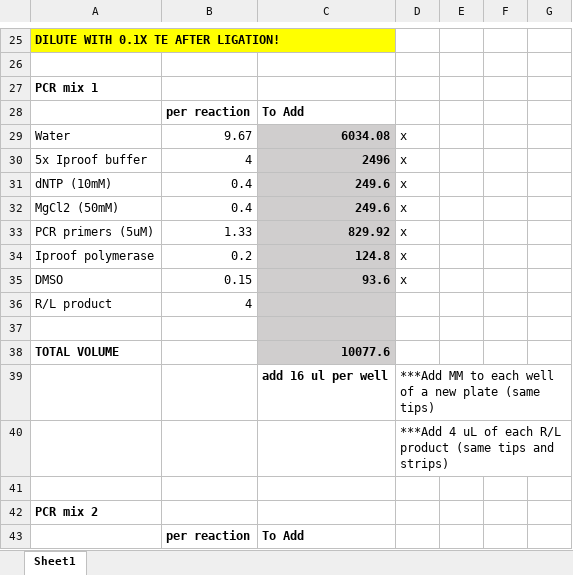
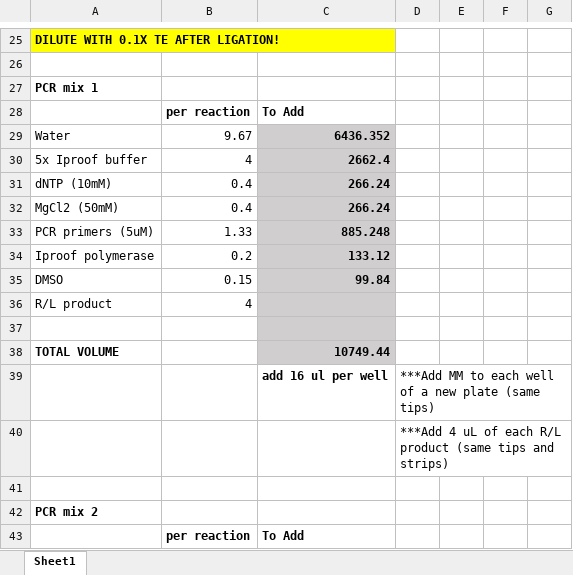
Before and after one commit to tparchman/RFseq_projects, an Excel workbook: elymus_2024/ELYMUS_RFseq_mastermixcockatils.xlsx, sheet Sheet1, drawn as a sheet; only a part is shown, gaps mark what is left out; values as stored, in another font and other column widths than the file's, no borders; the diff covers the shown part only; the diff names each change by its address in the sheet, - before the commit and + after, or states it on an @@ line.

```diff
--- a/elymus_2024/ELYMUS_RFseq_mastermixcockatils.xlsx (sheet Sheet1)
+++ b/elymus_2024/ELYMUS_RFseq_mastermixcockatils.xlsx (sheet Sheet1)
-C29: 6034.08
+C29: 6436.352
-D29:D35: x
+D29:D35: (empty)
-C30: 2496
+C30: 2662.4
-C31:C32: 249.6
+C31:C32: 266.24
-C33: 829.92
+C33: 885.248
-C34: 124.8
+C34: 133.12
-C35: 93.6
+C35: 99.84
-C38: 10077.6
+C38: 10749.44
```
Also changed, not shown: 40 edited cells elsewhere in this sheet, 1 other file.
